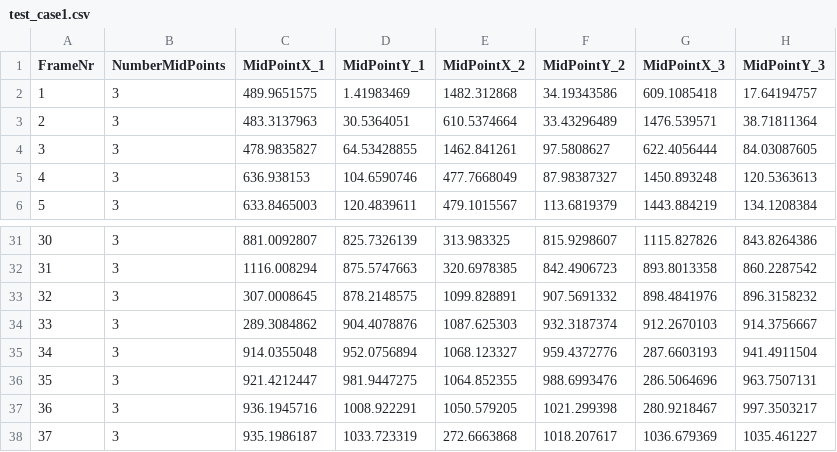
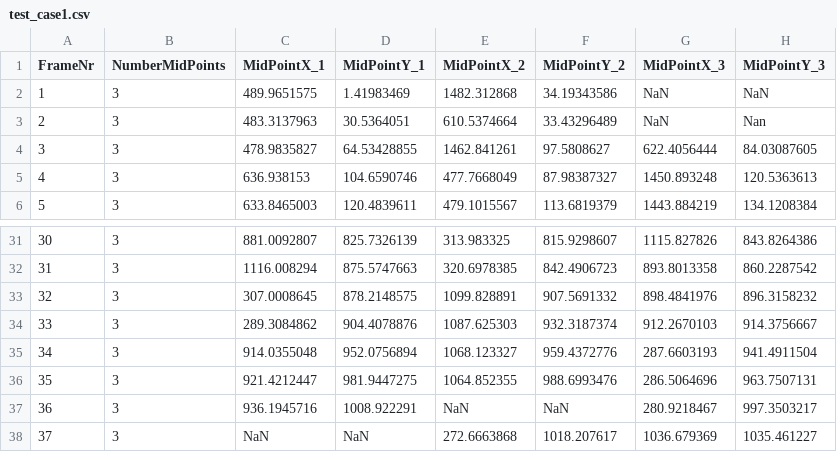
Before and after one commit to Strandtasche/MasterarbeitTobias, a CSV file: data/test_case1.csv, drawn as a sheet; only a part is shown, gaps mark what is left out.

```diff
--- a/data/test_case1.csv
+++ b/data/test_case1.csv
@@ -1,4 +1,4 @@
 FrameNr,NumberMidPoints,MidPointX_1,MidPointY_1,MidPointX_2,MidPointY_2,MidPointX_3,MidPointY_3
-1,3,489.9651575,1.41983469,1482.312868,34.19343586,609.1085418,17.64194757
-2,3,483.3137963,30.5364051,610.5374664,33.43296489,1476.539571,38.71811364
+1,3,489.9651575,1.41983469,1482.312868,34.19343586, NaN,NaN
+2,3,483.3137963,30.5364051,610.5374664,33.43296489, NaN, Nan
 3,3,478.9835827,64.53428855,1462.841261,97.5808627,622.4056444,84.03087605
@@ -36,3 +36,3 @@ FrameNr,NumberMidPoints,MidPointX_1,MidPointY_1,MidPointX_2,MidPointY_2,MidPoint
 35,3,921.4212447,981.9447275,1064.852355,988.6993476,286.5064696,963.7507131
-36,3,936.1945716,1008.922291,1050.579205,1021.299398,280.9218467,997.3503217
-37,3,935.1986187,1033.723319,272.6663868,1018.207617,1036.679369,1035.461227
+36,3,936.1945716,1008.922291,NaN, NaN,280.9218467,997.3503217
+37,3,NaN,NaN,272.6663868,1018.207617,1036.679369,1035.461227
```
Also changed, not shown: data/test_case1_ordered.csv.
